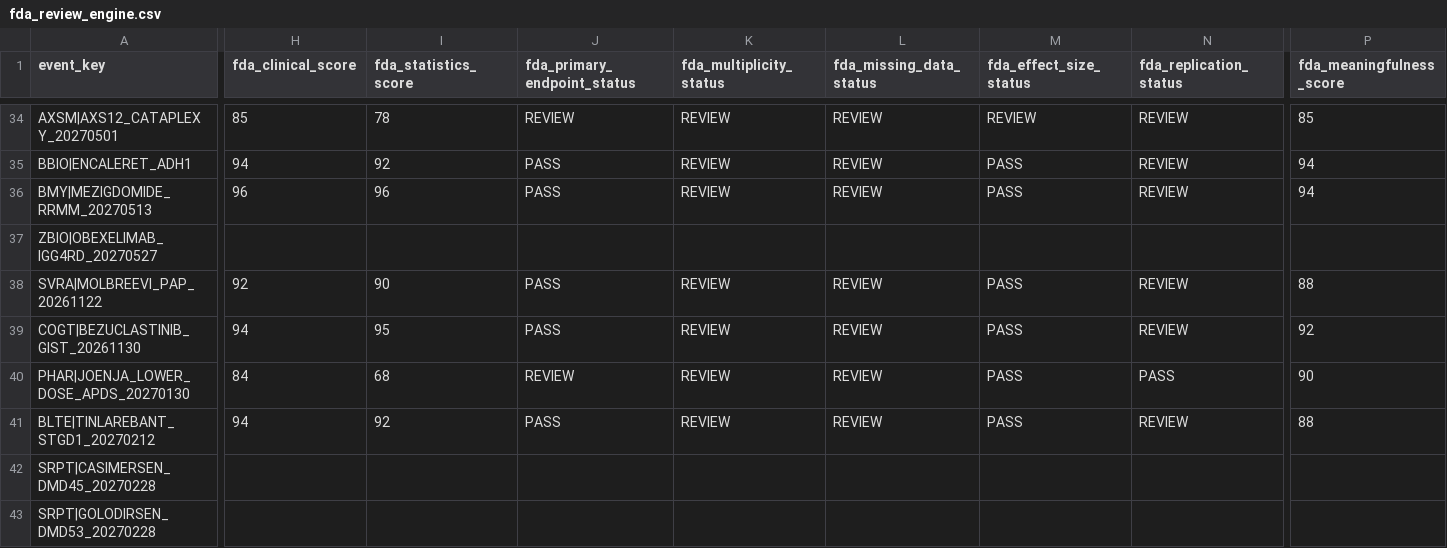
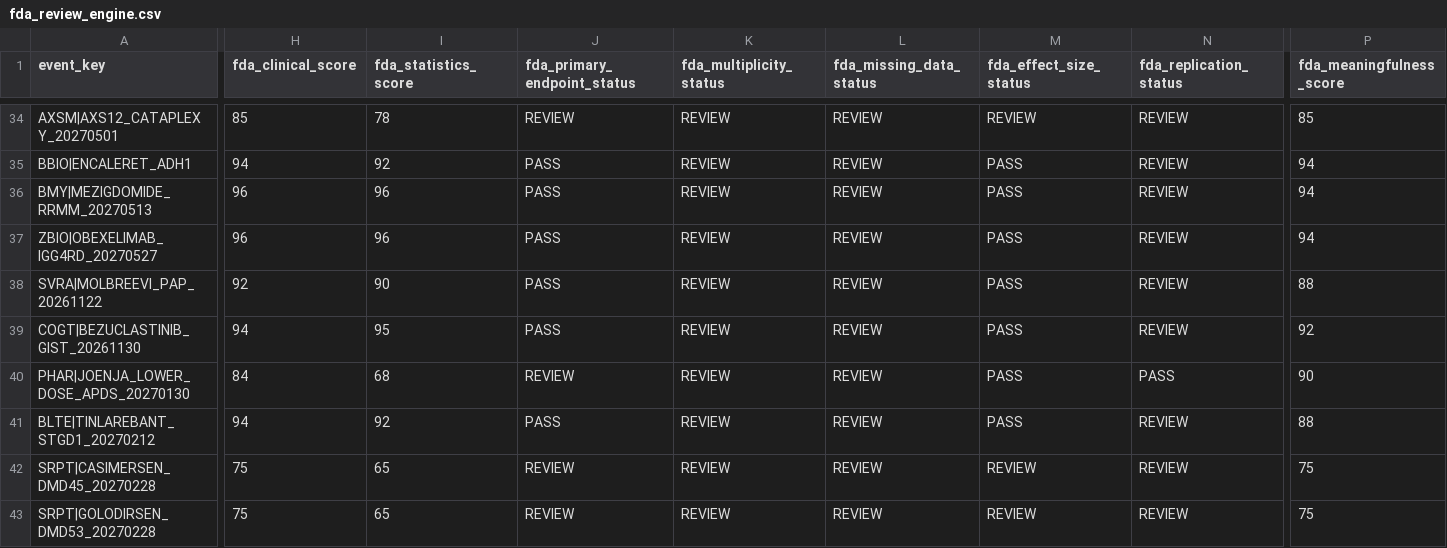
Before and after one commit to pdufa/pdufa-command-center, a CSV file: data/fda_review_engine.csv, drawn as a sheet; only a part is shown, gaps mark what is left out; the diff covers the shown part only; the diff names each change by its address in the sheet, - before the commit and + after, or states it on an @@ line.

```diff
--- a/data/fda_review_engine.csv
+++ b/data/fda_review_engine.csv
-H37 (fda_clinical_score): (empty)
+H37 (fda_clinical_score): 96
-I37 (fda_statistics_score): (empty)
+I37 (fda_statistics_score): 96
-J37 (fda_primary_endpoint_status): (empty)
+J37 (fda_primary_endpoint_status): PASS
-K37 (fda_multiplicity_status): (empty)
+K37 (fda_multiplicity_status): REVIEW
-L37 (fda_missing_data_status): (empty)
+L37 (fda_missing_data_status): REVIEW
-M37 (fda_effect_size_status): (empty)
+M37 (fda_effect_size_status): PASS
-N37 (fda_replication_status): (empty)
+N37 (fda_replication_status): REVIEW
-P37 (fda_meaningfulness_score): (empty)
+P37 (fda_meaningfulness_score): 94
-H42:H43 (fda_clinical_score): (empty)
+H42:H43 (fda_clinical_score): 75
-I42:I43 (fda_statistics_score): (empty)
+I42:I43 (fda_statistics_score): 65
-J42:J43 (fda_primary_endpoint_status): (empty)
+J42:J43 (fda_primary_endpoint_status): REVIEW
-K42:K43 (fda_multiplicity_status): (empty)
+K42:K43 (fda_multiplicity_status): REVIEW
-L42:L43 (fda_missing_data_status): (empty)
+L42:L43 (fda_missing_data_status): REVIEW
-M42:M43 (fda_effect_size_status): (empty)
+M42:M43 (fda_effect_size_status): REVIEW
-N42:N43 (fda_replication_status): (empty)
+N42:N43 (fda_replication_status): REVIEW
-P42:P43 (fda_meaningfulness_score): (empty)
+P42:P43 (fda_meaningfulness_score): 75
```
Also changed, not shown: 55 edited cells elsewhere in this file.
